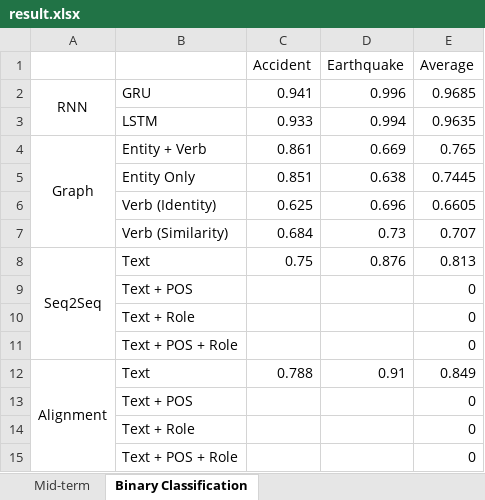
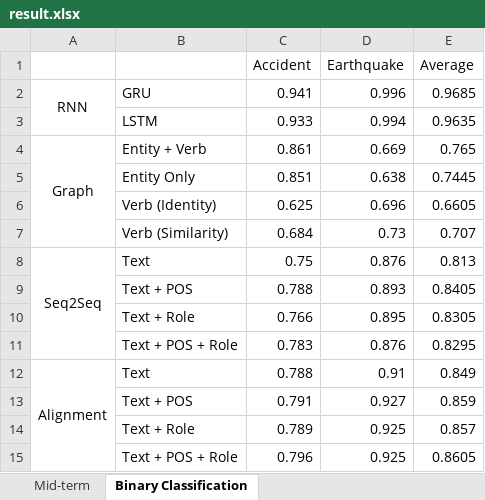
Before and after one commit to yuhongliang324/Coherence, an Excel workbook: result.xlsx, sheet Binary Classification, drawn as a sheet; values as stored, in another font and other column widths than the file's, no borders; removed rows and columns are numbered as before the commit, all else as after; the diff names each change by its address in the sheet, - before the commit and + after, or states it on an @@ line.

```diff
--- a/result.xlsx (sheet Binary Classification)
+++ b/result.xlsx (sheet Binary Classification)
-row 9:  | Text + POS |  |  | 0
-row 10:  | Text + Role |  |  | 0
-row 11:  | Text + POS + Role |  |  | 0
+row 9:  | Text + POS | 0.788 | 0.893 | 0.8405
+row 10:  | Text + Role | 0.766 | 0.895 | 0.8305
+row 11:  | Text + POS + Role | 0.783 | 0.876 | 0.8295
-row 13:  | Text + POS |  |  | 0
-row 14:  | Text + Role |  |  | 0
-row 15:  | Text + POS + Role |  |  | 0
+row 13:  | Text + POS | 0.791 | 0.927 | 0.859
+row 14:  | Text + Role | 0.789 | 0.925 | 0.857
+row 15:  | Text + POS + Role | 0.796 | 0.925 | 0.8605
```
Also changed, not shown: 1 other file.
